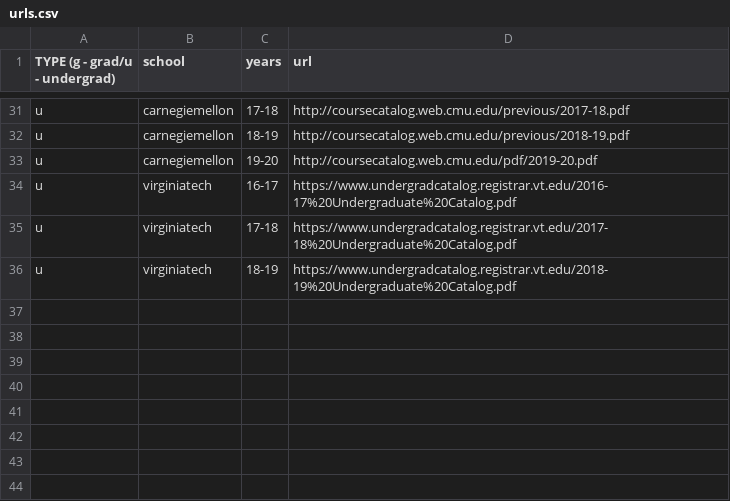
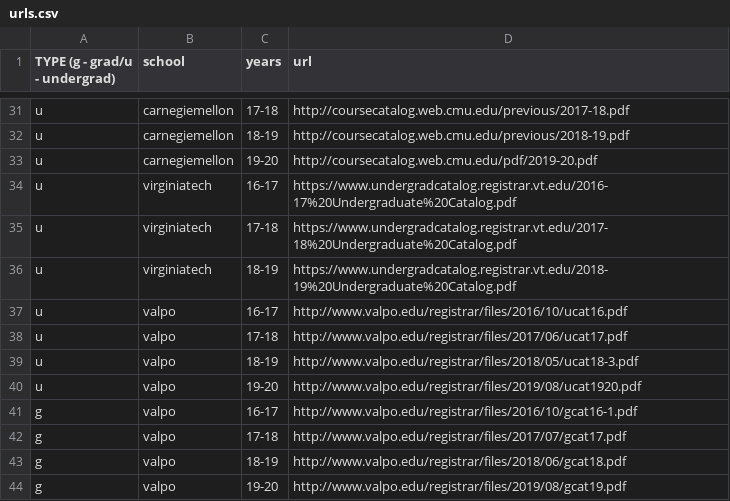
Before and after one commit to Valparaiso-Data-Science/general-course-relevance-discovery, a CSV file: devel/fetchpdfs/urls.csv, drawn as a sheet; only a part is shown, gaps mark what is left out.

Commit message:
added valpo's catalogs

```diff
--- a/devel/fetchpdfs/urls.csv
+++ b/devel/fetchpdfs/urls.csv
@@ -36 +36,9 @@ u,virginiatech,17-18,https://www.undergradcatalog.registrar.vt.edu/2017-18%20Und
 u,virginiatech,18-19,https://www.undergradcatalog.registrar.vt.edu/2018-19%20Undergraduate%20Catalog.pdf
+u,valpo,16-17,http://www.valpo.edu/registrar/files/2016/10/ucat16.pdf
+u,valpo,17-18,http://www.valpo.edu/registrar/files/2017/06/ucat17.pdf
+u,valpo,18-19,http://www.valpo.edu/registrar/files/2018/05/ucat18-3.pdf
+u,valpo,19-20,http://www.valpo.edu/registrar/files/2019/08/ucat1920.pdf
+g,valpo,16-17,http://www.valpo.edu/registrar/files/2016/10/gcat16-1.pdf
+g,valpo,17-18,http://www.valpo.edu/registrar/files/2017/07/gcat17.pdf
+g,valpo,18-19,http://www.valpo.edu/registrar/files/2018/06/gcat18.pdf
+g,valpo,19-20,http://www.valpo.edu/registrar/files/2019/08/gcat19.pdf
```
